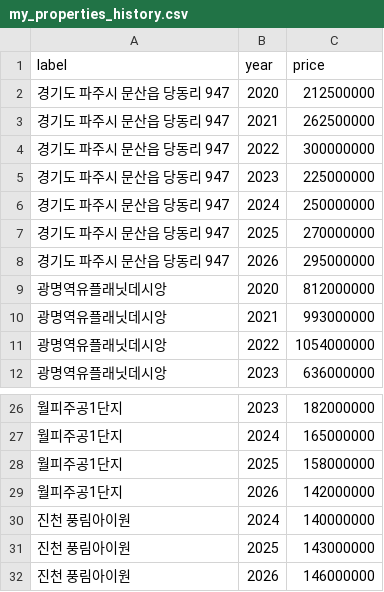
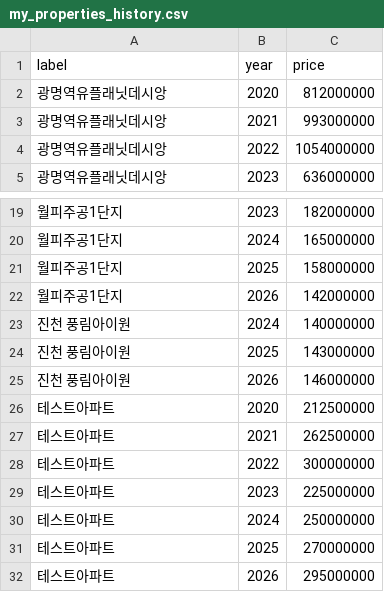
Before and after one commit to hacks0921/260809_APT_Dataupdate, a CSV file: my_properties_history.csv, drawn as a sheet; only a part is shown, gaps mark what is left out.

```diff
--- a/my_properties_history.csv
+++ b/my_properties_history.csv
@@ -1,9 +1,2 @@
 label,year,price
-경기도 파주시 문산읍 당동리 947,2020,212500000
-경기도 파주시 문산읍 당동리 947,2021,262500000
-경기도 파주시 문산읍 당동리 947,2022,300000000
-경기도 파주시 문산읍 당동리 947,2023,225000000
-경기도 파주시 문산읍 당동리 947,2024,250000000
-경기도 파주시 문산읍 당동리 947,2025,270000000
-경기도 파주시 문산읍 당동리 947,2026,295000000
 광명역유플래닛데시앙,2020,812000000
@@ -32 +25,8 @@
 진천 풍림아이원,2026,146000000
+테스트아파트,2020,212500000
+테스트아파트,2021,262500000
+테스트아파트,2022,300000000
+테스트아파트,2023,225000000
+테스트아파트,2024,250000000
+테스트아파트,2025,270000000
+테스트아파트,2026,295000000
```
Also changed, not shown: 2 other files.
